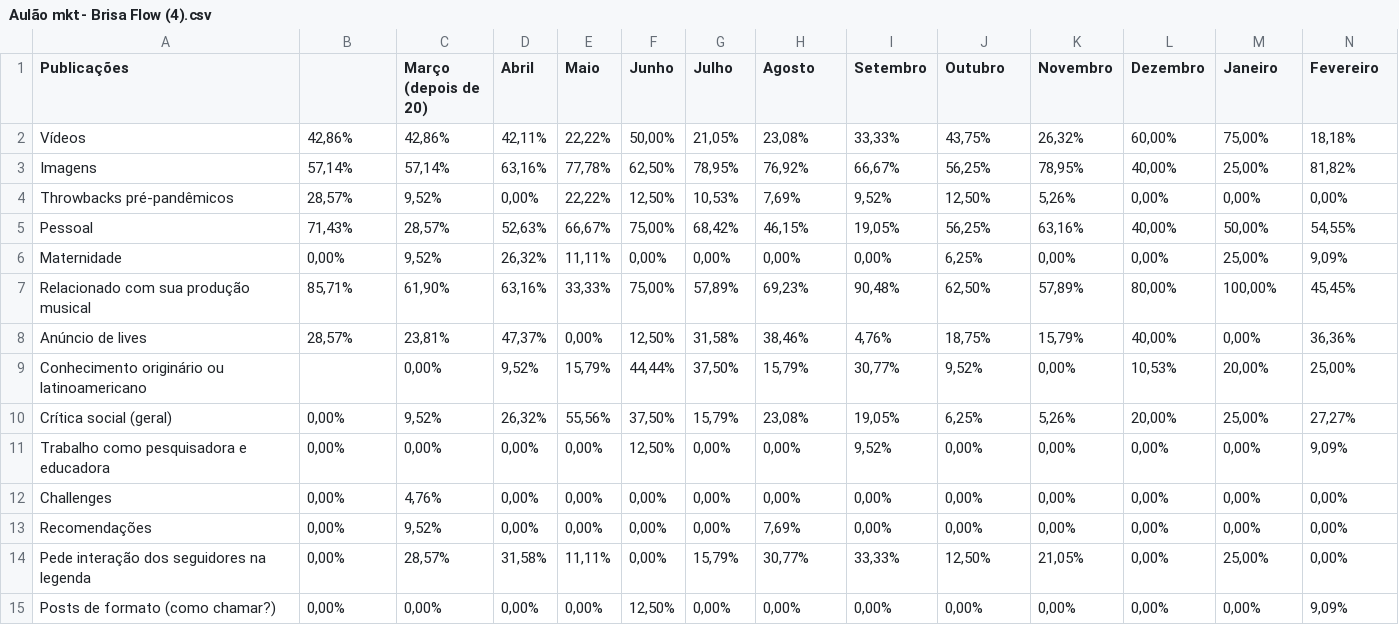
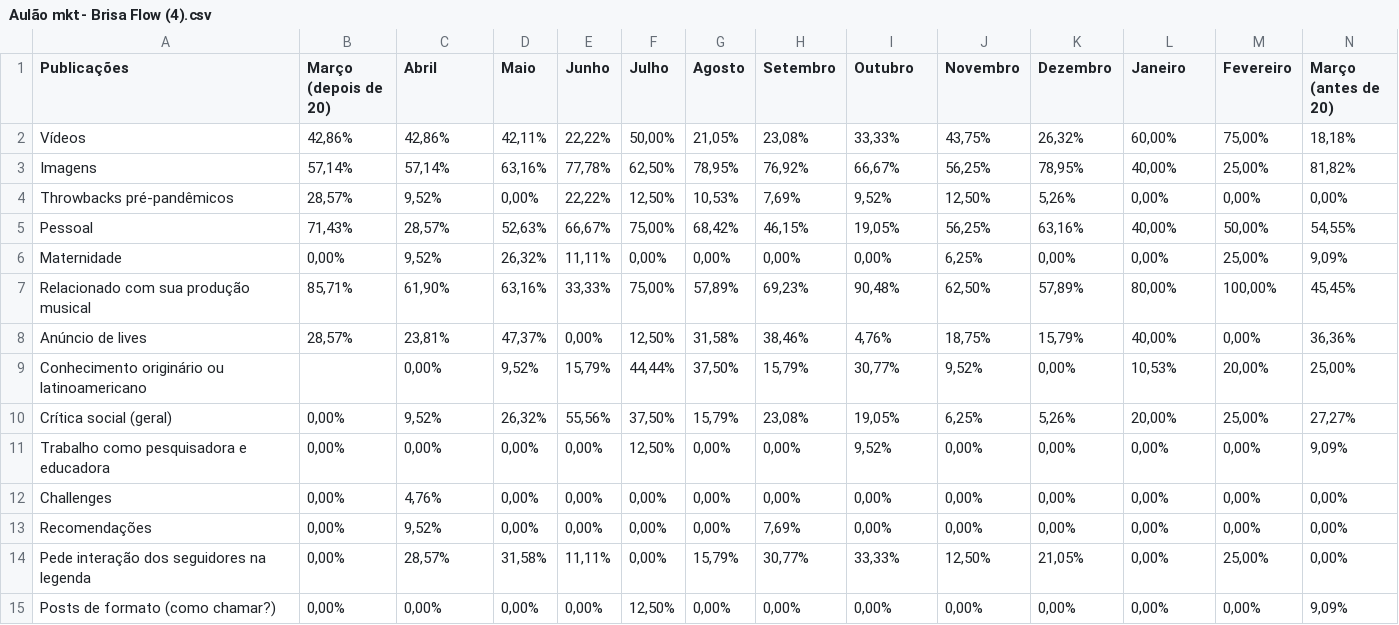
Before and after one commit to juliamoniz/LifeLab, a CSV file: Aulão mkt - Brisa Flow (4).csv, drawn as a sheet; only a part is shown; the diff covers the shown part only; the diff names each change by its address in the sheet, - before the commit and + after, or states it on an @@ line.

Commit message:
Update Aulão mkt - Brisa Flow (4).csv

```diff
--- a/Aulão mkt - Brisa Flow (4).csv
+++ b/Aulão mkt - Brisa Flow (4).csv
-B1: (empty)
+B1: Março (depois de 20)
-C1: Março (depois de 20)
+C1: Abril
-D1: Abril
+D1: Maio
-E1: Maio
+E1: Junho
-F1: Junho
+F1: Julho
-G1: Julho
+G1: Agosto
-H1: Agosto
+H1: Setembro
-I1: Setembro
+I1: Outubro
-J1: Outubro
+J1: Novembro
-K1: Novembro
+K1: Dezembro
-L1: Dezembro
+L1: Janeiro
-M1: Janeiro
+M1: Fevereiro
-N1: Fevereiro
+N1: Março (antes de 20)
```
Also changed, not shown: 1 edited cell elsewhere in this file.
